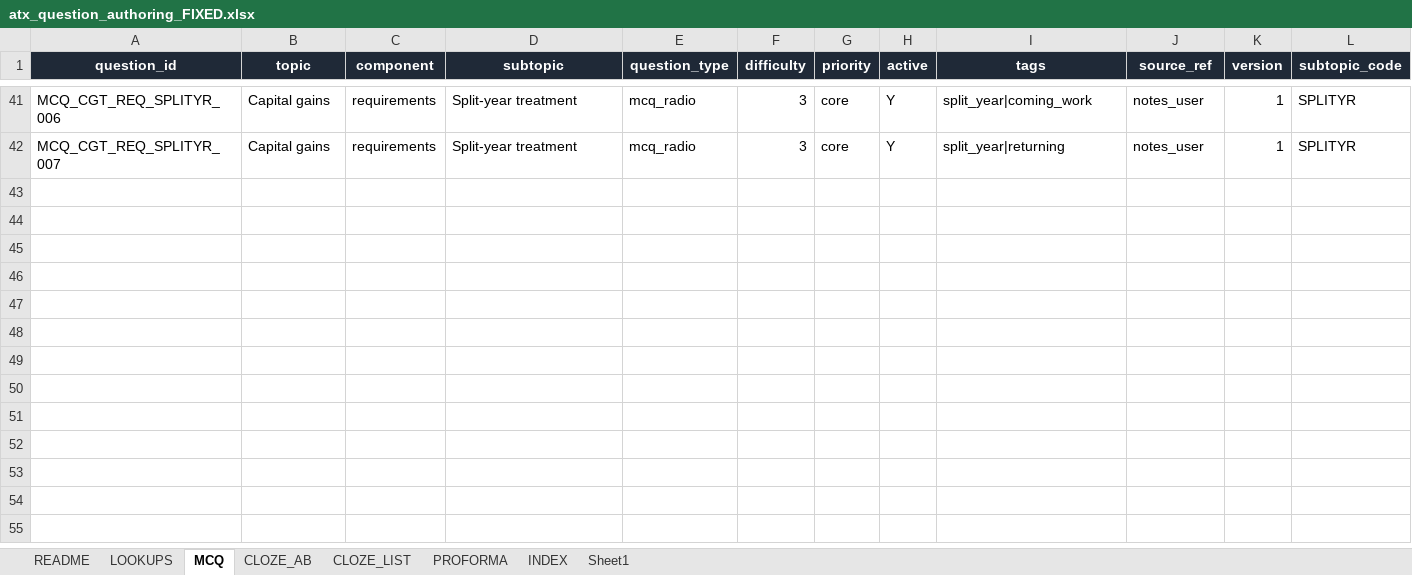
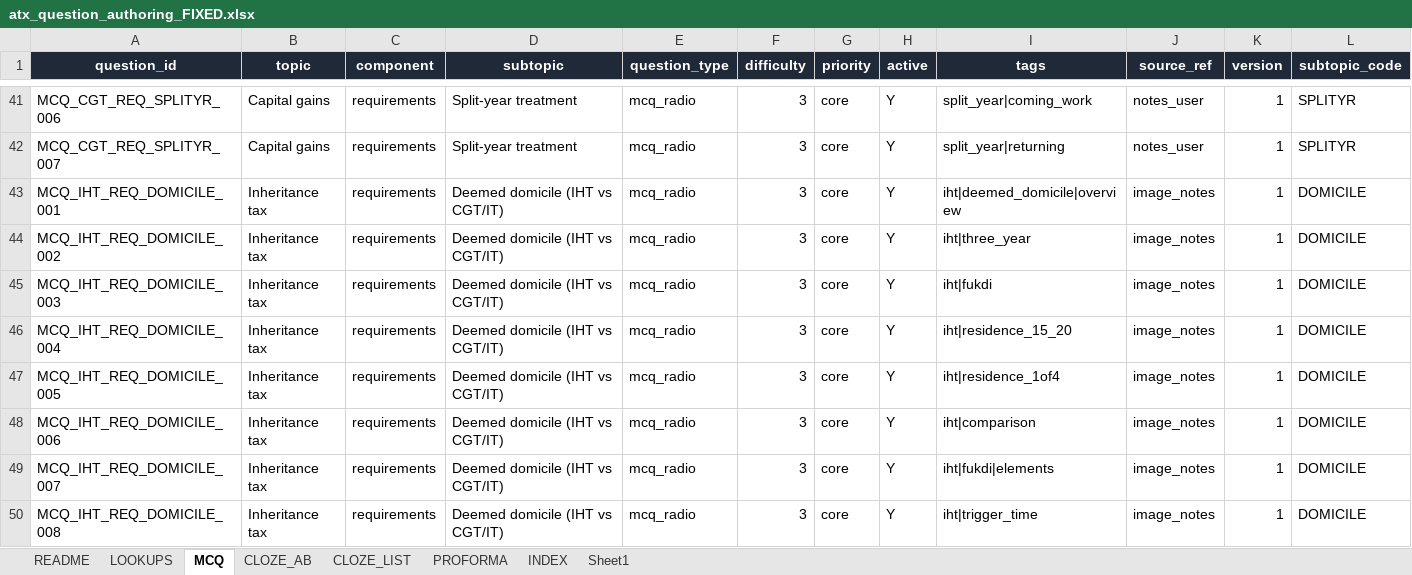
Before and after one commit to Knaderi00/sbr_quiz_app, an Excel workbook: src/tools/atx_question_authoring_FIXED.xlsx, sheet MCQ, drawn as a sheet; only a part is shown, gaps mark what is left out; values as stored, in another font and other column widths than the file's, no borders; table styles not drawn; rows hold the shown columns only; the diff names each change by its address in the sheet, - before the commit and + after, or states it on an @@ line.

```diff
--- a/src/tools/atx_question_authoring_FIXED.xlsx (sheet MCQ)
+++ b/src/tools/atx_question_authoring_FIXED.xlsx (sheet MCQ)
+row 43: MCQ_IHT_REQ_DOMICILE_001 | Inheritance tax | requirements | Deemed domicile (IHT vs CGT/IT) | mcq_radio | 3 | core | Y | iht|deemed_domicile|overview | image_notes | 1 | DOMICILE
+row 44: MCQ_IHT_REQ_DOMICILE_002 | Inheritance tax | requirements | Deemed domicile (IHT vs CGT/IT) | mcq_radio | 3 | core | Y | iht|three_year | image_notes | 1 | DOMICILE
+row 45: MCQ_IHT_REQ_DOMICILE_003 | Inheritance tax | requirements | Deemed domicile (IHT vs CGT/IT) | mcq_radio | 3 | core | Y | iht|fukdi | image_notes | 1 | DOMICILE
+row 46: MCQ_IHT_REQ_DOMICILE_004 | Inheritance tax | requirements | Deemed domicile (IHT vs CGT/IT) | mcq_radio | 3 | core | Y | iht|residence_15_20 | image_notes | 1 | DOMICILE
+row 47: MCQ_IHT_REQ_DOMICILE_005 | Inheritance tax | requirements | Deemed domicile (IHT vs CGT/IT) | mcq_radio | 3 | core | Y | iht|residence_1of4 | image_notes | 1 | DOMICILE
+row 48: MCQ_IHT_REQ_DOMICILE_006 | Inheritance tax | requirements | Deemed domicile (IHT vs CGT/IT) | mcq_radio | 3 | core | Y | iht|comparison | image_notes | 1 | DOMICILE
+row 49: MCQ_IHT_REQ_DOMICILE_007 | Inheritance tax | requirements | Deemed domicile (IHT vs CGT/IT) | mcq_radio | 3 | core | Y | iht|fukdi|elements | image_notes | 1 | DOMICILE
+row 50: MCQ_IHT_REQ_DOMICILE_008 | Inheritance tax | requirements | Deemed domicile (IHT vs CGT/IT) | mcq_radio | 3 | core | Y | iht|trigger_time | image_notes | 1 | DOMICILE
```
Also changed, not shown: sheet Sheet1, sheet INDEX, sheet CLOZE_LIST, sheet CLOZE_AB, 4 other files.
